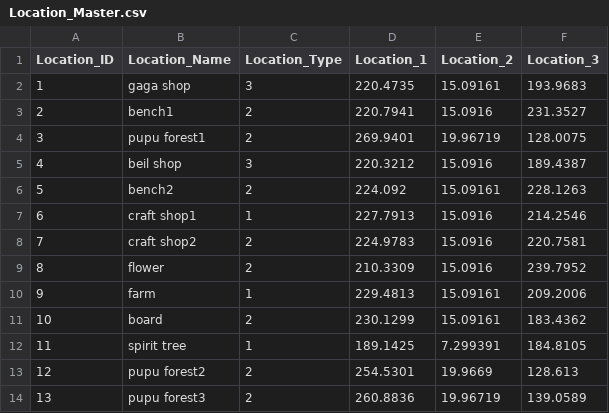
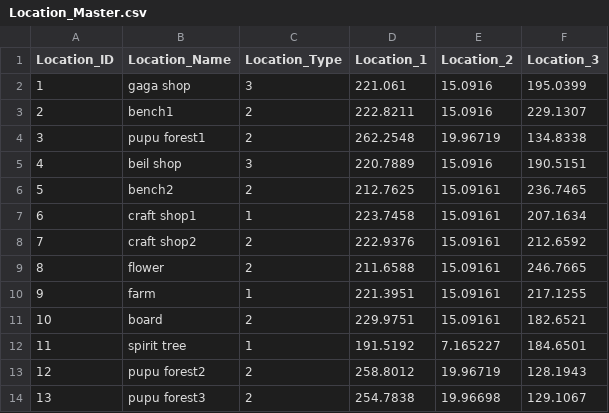
Before and after one commit to SuperElectronBrain/ThunderJack_ProjectMIS, a CSV file: Assets/Resources/DataSheet/Location_Master.csv, drawn as a sheet; only a part is shown; the diff covers the shown part only.

Commit message:
Locaiton_Master_Update

```diff
--- a/Assets/Resources/DataSheet/Location_Master.csv
+++ b/Assets/Resources/DataSheet/Location_Master.csv
@@ -1,14 +1,14 @@
 Location_ID,Location_Name,Location_Type,Location_1,Location_2,Location_3
-1,gaga shop,3,220.4735,15.09161,193.9683
-2,bench1,2,220.7941,15.0916,231.3527
-3,pupu forest1,2,269.9401,19.96719,128.0075
-4,beil shop,3,220.3212,15.0916,189.4387
-5,bench2,2,224.092,15.09161,228.1263
-6,craft shop1,1,227.7913,15.0916,214.2546
-7,craft shop2,2,224.9783,15.0916,220.7581
-8,flower,2,210.3309,15.0916,239.7952
-9,farm,1,229.4813,15.09161,209.2006
-10,board,2,230.1299,15.09161,183.4362
-11,spirit tree,1,189.1425,7.299391,184.8105
-12,pupu forest2,2,254.5301,19.9669,128.613
-13,pupu forest3,2,260.8836,19.96719,139.0589
+1,gaga shop,3,221.061,15.0916,195.0399
+2,bench1,2,222.8211,15.0916,229.1307
+3,pupu forest1,2,262.2548,19.96719,134.8338
+4,beil shop,3,220.7889,15.0916,190.5151
+5,bench2,2,212.7625,15.09161,236.7465
+6,craft shop1,1,223.7458,15.09161,207.1634
+7,craft shop2,2,222.9376,15.09161,212.6592
+8,flower,2,211.6588,15.09161,246.7665
+9,farm,1,221.3951,15.09161,217.1255
+10,board,2,229.9751,15.09161,182.6521
+11,spirit tree,1,191.5192,7.165227,184.6501
+12,pupu forest2,2,258.8012,19.96719,128.1943
+13,pupu forest3,2,254.7838,19.96698,129.1067
```
Also changed, not shown: 36 edited cells elsewhere in this file, 1 other file.
